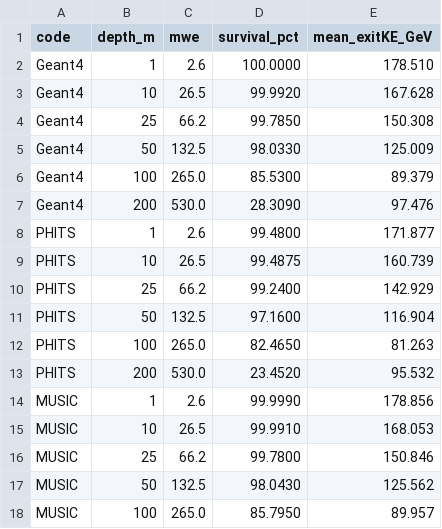
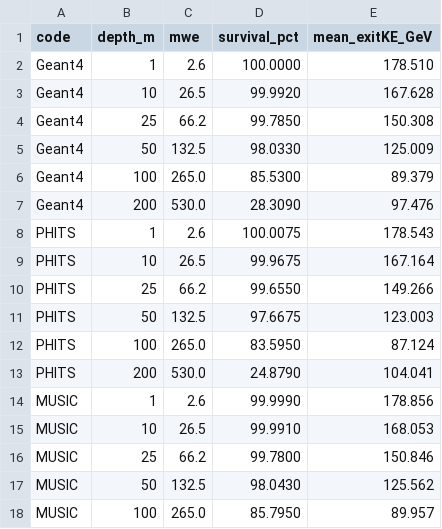
Before and after one commit to hamidb90/UCMuon, a CSV file: benchmark/run_realistic_20260614/benchmark_sixcode_summary.csv, drawn as a sheet; only a part is shown.

```diff
--- a/benchmark/run_realistic_20260614/benchmark_sixcode_summary.csv
+++ b/benchmark/run_realistic_20260614/benchmark_sixcode_summary.csv
@@ -7,8 +7,8 @@ Geant4,100,265.0,85.5300,89.379
 Geant4,200,530.0,28.3090,97.476
-PHITS,1,2.6,99.4800,171.877
-PHITS,10,26.5,99.4875,160.739
-PHITS,25,66.2,99.2400,142.929
-PHITS,50,132.5,97.1600,116.904
-PHITS,100,265.0,82.4650,81.263
-PHITS,200,530.0,23.4520,95.532
+PHITS,1,2.6,100.0075,178.543
+PHITS,10,26.5,99.9675,167.164
+PHITS,25,66.2,99.6550,149.266
+PHITS,50,132.5,97.6675,123.003
+PHITS,100,265.0,83.5950,87.124
+PHITS,200,530.0,24.8790,104.041
 MUSIC,1,2.6,99.9990,178.856
```
Also changed, not shown: benchmark/codes/phits/phits_summary.csv, benchmark/figures/v2_six_code/comparison_metrics.csv, 23 other files.
